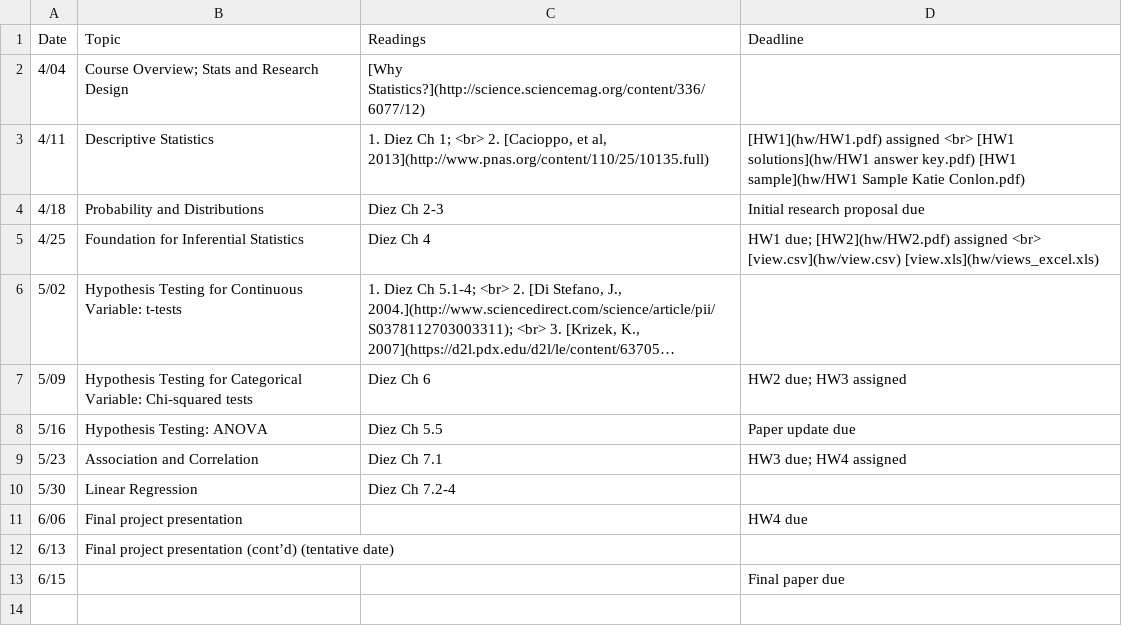
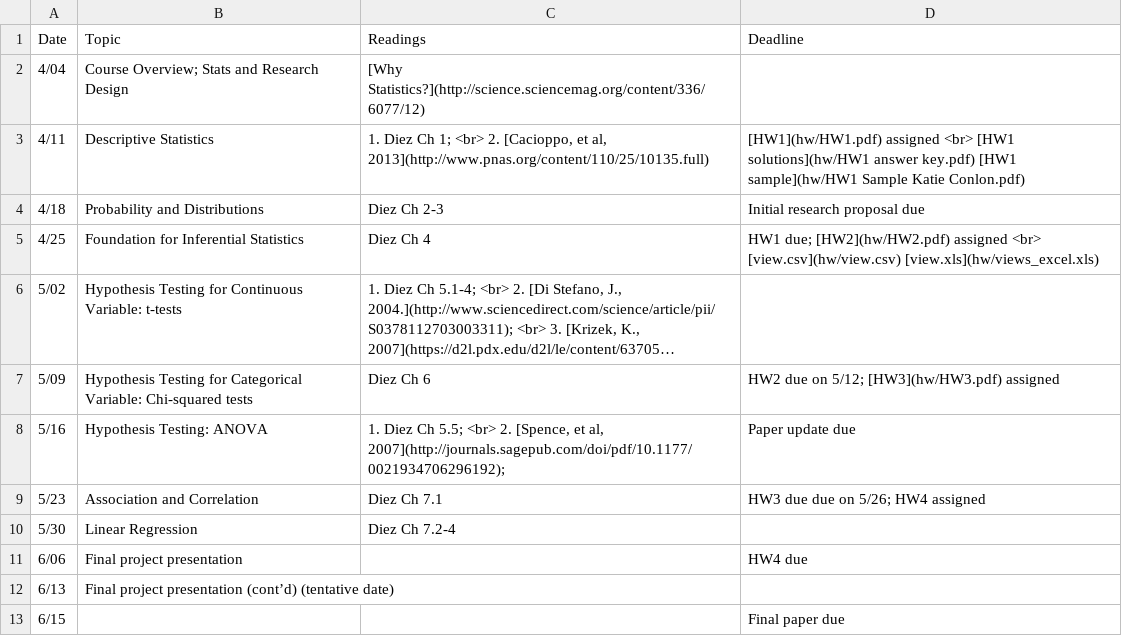
Before and after one commit to jamgreen/usp634.github.io, a CSV file: schedule.csv, drawn as a sheet; long unchanged cells end in …; the diff names each change by its address in the sheet, - before the commit and + after, or states it on an @@ line.

```diff
--- a/schedule.csv
+++ b/schedule.csv
-D7 (Deadline): HW2 due; HW3 assigned
+D7 (Deadline): HW2 due on 5/12; [HW3](hw/HW3.pdf) assigned
-C8 (Readings): Diez Ch 5.5
+C8 (Readings): 1. Diez Ch 5.5; <br> 2. [Spence, et al, 2007](http://journals.sagepub.com/doi/pdf/10.1177/0021934706296192);
-D9 (Deadline): HW3 due; HW4 assigned
+D9 (Deadline): HW3 due due on 5/26; HW4 assigned
```
Also changed, not shown: lecture.csv, 2 other files.
